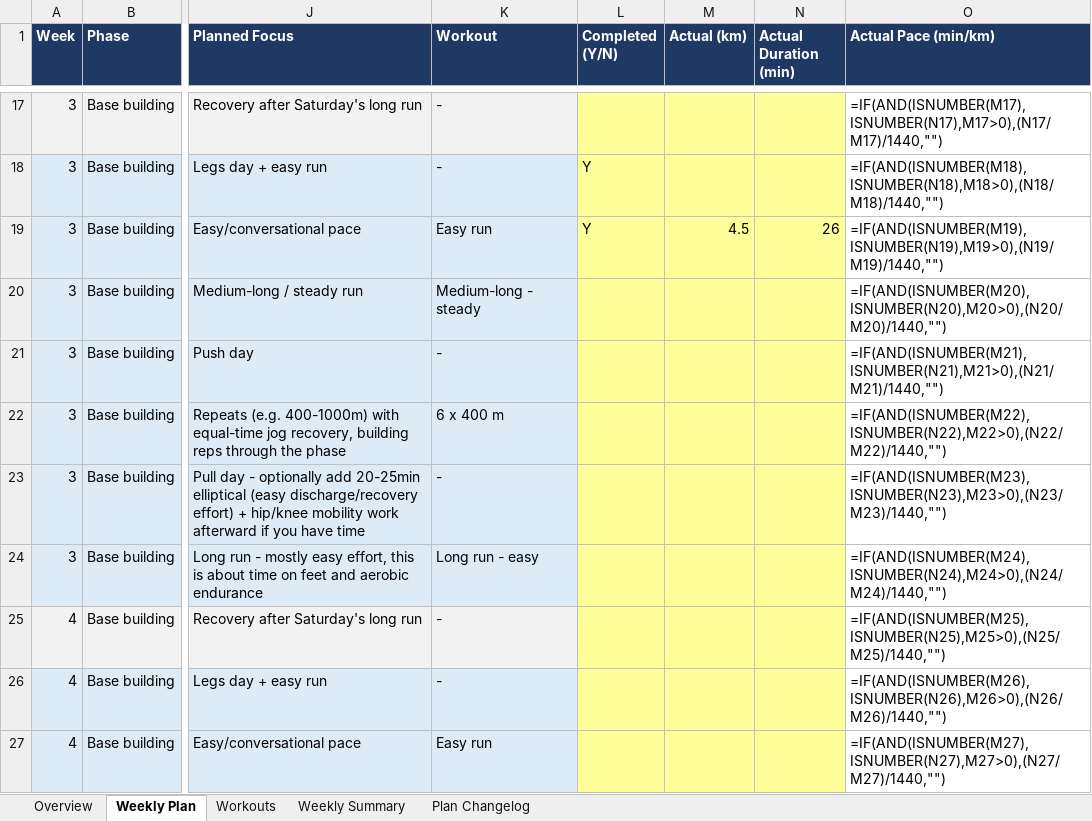
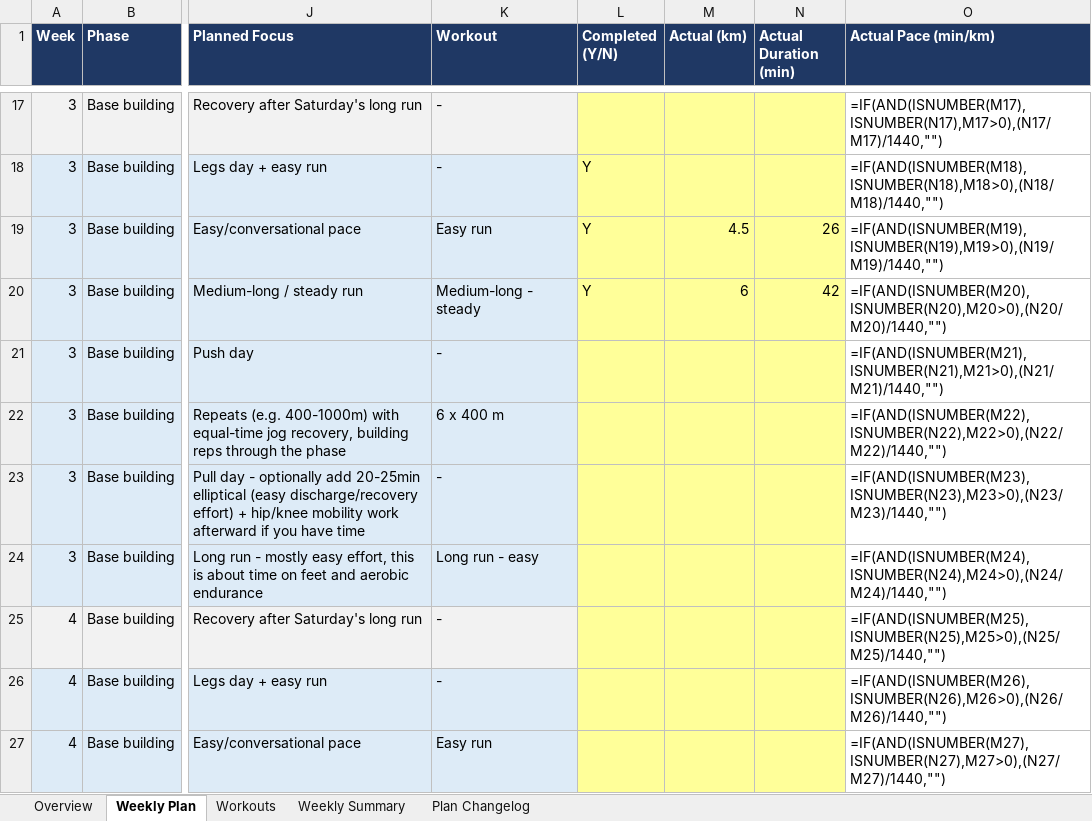
Before and after one commit to ricardopicon/ad-marathon-prep, an Excel workbook: Marathon_Training_Plan.xlsx, sheet Weekly Plan, drawn as a sheet; only a part is shown, gaps mark what is left out; values as stored, in another font and other column widths than the file's, no borders; formulas without a stored value are shown as written; the diff names each change by its address in the sheet, - before the commit and + after, or states it on an @@ line.

```diff
--- a/Marathon_Training_Plan.xlsx (sheet Weekly Plan)
+++ b/Marathon_Training_Plan.xlsx (sheet Weekly Plan)
-L20 (Completed (Y/N)): (empty)
+L20 (Completed (Y/N)): Y
-M20 (Actual (km)): (empty)
+M20 (Actual (km)): 6
-N20 (Actual Duration (min)): (empty)
+N20 (Actual Duration (min)): 42
```
